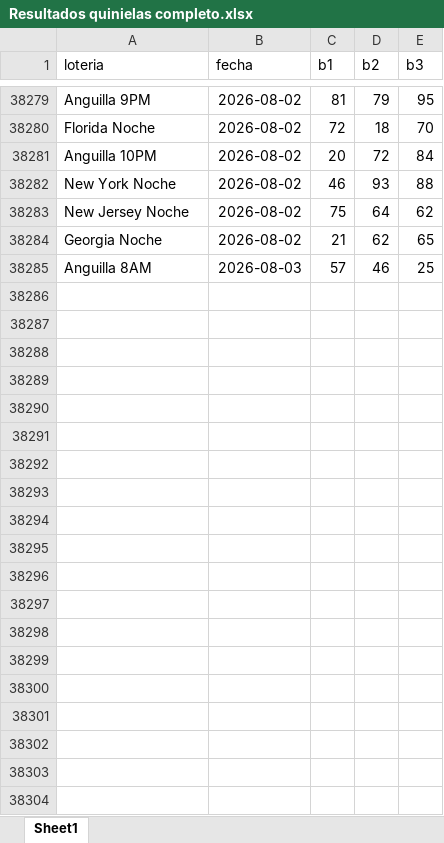
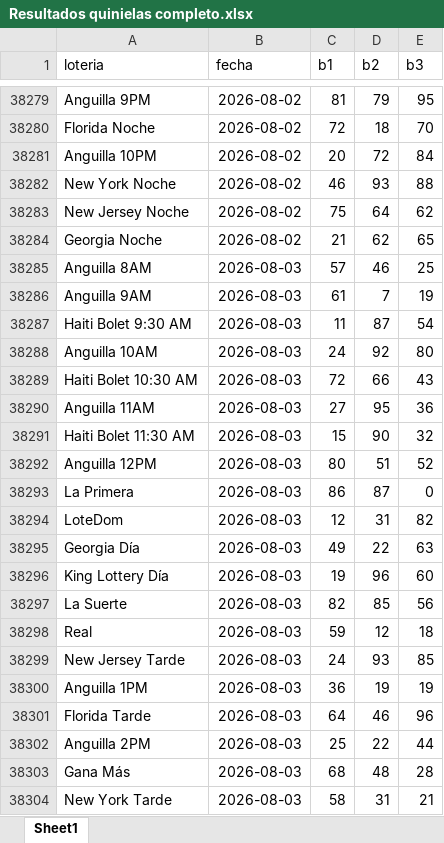
Before and after one commit to moralandreina-ops/quiniela-bot, an Excel workbook: Resultados quinielas completo.xlsx, sheet Sheet1, drawn as a sheet; only a part is shown, gaps mark what is left out; values as stored, in another font and other column widths than the file's, no borders; the diff covers the shown part only; the diff names each change by its address in the sheet, - before the commit and + after, or states it on an @@ line.

Commit message:
fix Anguila: no crashea si falta la semilla de ayer (b1_seed None) + try/except en handler; datos 03/08 completos

```diff
--- a/Resultados quinielas completo.xlsx (sheet Sheet1)
+++ b/Resultados quinielas completo.xlsx (sheet Sheet1)
+row 38286: Anguilla 9AM | 2026-08-03 | 61 | 7 | 19
+row 38287: Haiti Bolet 9:30 AM | 2026-08-03 | 11 | 87 | 54
+row 38288: Anguilla 10AM | 2026-08-03 | 24 | 92 | 80
+row 38289: Haiti Bolet 10:30 AM | 2026-08-03 | 72 | 66 | 43
+row 38290: Anguilla 11AM | 2026-08-03 | 27 | 95 | 36
+row 38291: Haiti Bolet 11:30 AM | 2026-08-03 | 15 | 90 | 32
+row 38292: Anguilla 12PM | 2026-08-03 | 80 | 51 | 52
+row 38293: La Primera | 2026-08-03 | 86 | 87 | 0
+row 38294: LoteDom | 2026-08-03 | 12 | 31 | 82
+row 38295: Georgia Día | 2026-08-03 | 49 | 22 | 63
+row 38296: King Lottery Día | 2026-08-03 | 19 | 96 | 60
+row 38297: La Suerte | 2026-08-03 | 82 | 85 | 56
+row 38298: Real | 2026-08-03 | 59 | 12 | 18
+row 38299: New Jersey Tarde | 2026-08-03 | 24 | 93 | 85
+row 38300: Anguilla 1PM | 2026-08-03 | 36 | 19 | 19
+row 38301: Florida Tarde | 2026-08-03 | 64 | 46 | 96
+row 38302: Anguilla 2PM | 2026-08-03 | 25 | 22 | 44
+row 38303: Gana Más | 2026-08-03 | 68 | 48 | 28
+row 38304: New York Tarde | 2026-08-03 | 58 | 31 | 21
```
Also changed, not shown: 43 added rows elsewhere in this sheet, 1 other file.
